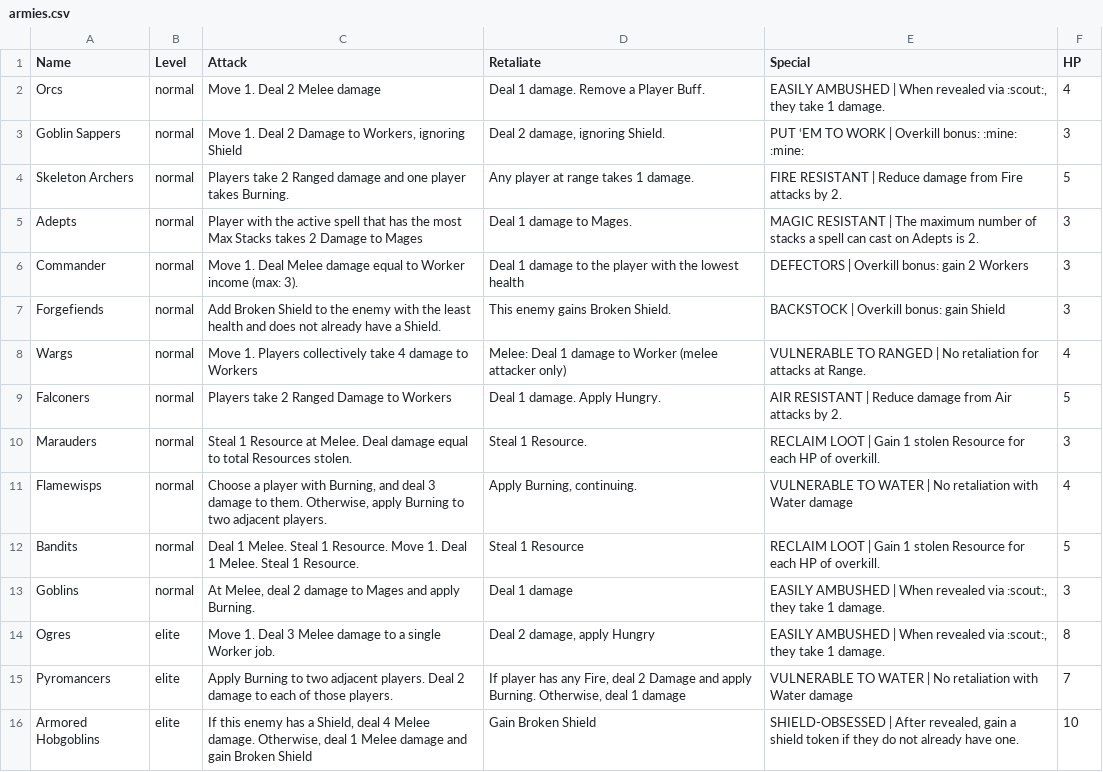
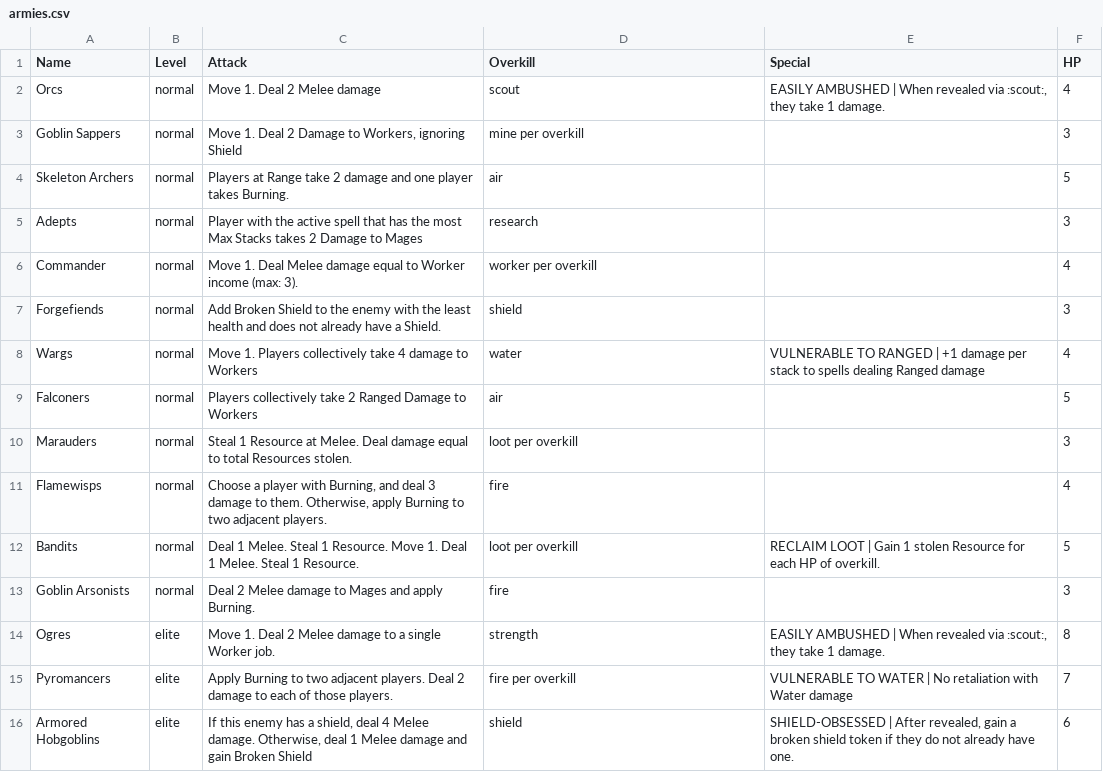
Before and after one commit to andymeneely/cyclomancy, a CSV file: data/armies.csv, drawn as a sheet; only a part is shown; the diff covers the shown part only.

```diff
--- a/data/armies.csv
+++ b/data/armies.csv
@@ -1,16 +1,16 @@
-Name,Level,Attack,Retaliate,Special,HP
-Orcs,normal,Move 1. Deal 2 Melee damage,Deal 1 damage. Remove a Player Buff.,"EASILY AMBUSHED | When revealed via :scout:, they take 1 damage.",4
-Goblin Sappers,normal,"Move 1. Deal 2 Damage to Workers, ignoring Shield","Deal 2 damage, ignoring Shield.","PUT ‘EM TO WORK | Overkill bonus: :mine: :mine: ",3
-Skeleton Archers,normal,Players take 2 Ranged damage and one player takes Burning.,Any player at range takes 1 damage.,FIRE RESISTANT | Reduce damage from Fire attacks by 2.,5
-Adepts,normal,Player with the active spell that has the most Max Stacks takes 2 Damage to Mages,Deal 1 damage to Mages.,MAGIC RESISTANT | The maximum number of stacks a spell can cast on Adepts is 2.,3
-Commander,normal,Move 1. Deal Melee damage equal to Worker income (max: 3).,Deal 1 damage to the player with the lowest health,DEFECTORS | Overkill bonus: gain 2 Workers,3
-Forgefiends,normal,Add Broken Shield to the enemy with the least health and does not already have a Shield.,This enemy gains Broken Shield.,BACKSTOCK | Overkill bonus: gain Shield,3
-Wargs,normal,Move 1. Players collectively take 4 damage to Workers,Melee: Deal 1 damage to Worker (melee attacker only),VULNERABLE TO RANGED | No retaliation for attacks at Range.,4
-Falconers,normal,Players take 2 Ranged Damage to Workers,Deal 1 damage. Apply Hungry.,AIR RESISTANT | Reduce damage from Air attacks by 2.,5
-Marauders,normal,Steal 1 Resource at Melee. Deal damage equal to total Resources stolen.,Steal 1 Resource.,RECLAIM LOOT | Gain 1 stolen Resource for each HP of overkill.,3
-Flamewisps,normal,"Choose a player with Burning, and deal 3 damage to them. Otherwise, apply Burning to two adjacent players. ","Apply Burning, continuing.",VULNERABLE TO WATER | No retaliation with Water damage,4
-Bandits,normal,"Deal 1 Melee. Steal 1 Resource. Move 1. Deal 1 Melee. Steal 1 Resource. ",Steal 1 Resource,RECLAIM LOOT | Gain 1 stolen Resource for each HP of overkill.,5
-Goblins,normal,"At Melee, deal 2 damage to Mages and apply Burning.",Deal 1 damage,"EASILY AMBUSHED | When revealed via :scout:, they take 1 damage.",3
-Ogres,elite,Move 1. Deal 3 Melee damage to a single Worker job.,"Deal 2 damage, apply Hungry","EASILY AMBUSHED | When revealed via :scout:, they take 1 damage.",8
-Pyromancers,elite,Apply Burning to two adjacent players.  Deal 2 damage to each of those players.,"If player has any Fire, deal 2 Damage and apply Burning. Otherwise, deal 1 damage ",VULNERABLE TO WATER | No retaliation with Water damage,7
-Armored Hobgoblins,elite,"If this enemy has a Shield, deal 4 Melee damage. Otherwise, deal 1 Melee damage and gain Broken Shield","Gain Broken Shield ","SHIELD-OBSESSED | After revealed, gain a shield token if they do not already have one.",10
+Name,Level,Attack,Overkill,Special,HP
+Orcs,normal,Move 1. Deal 2 Melee damage,scout,"EASILY AMBUSHED | When revealed via :scout:, they take 1 damage.",4
+Goblin Sappers,normal,"Move 1. Deal 2 Damage to Workers, ignoring Shield",mine per overkill,,3
+Skeleton Archers,normal,Players at Range take 2 damage and one player takes Burning.,air,,5
+Adepts,normal,Player with the active spell that has the most Max Stacks takes 2 Damage to Mages,research,,3
+Commander,normal,Move 1. Deal Melee damage equal to Worker income (max: 3).,worker per overkill,,4
+Forgefiends,normal,Add Broken Shield to the enemy with the least health and does not already have a Shield.,shield,,3
+Wargs,normal,Move 1. Players collectively take 4 damage to Workers,water,VULNERABLE TO RANGED | +1 damage per stack to spells dealing Ranged damage,4
+Falconers,normal,Players collectively take 2 Ranged Damage to Workers,air,,5
+Marauders,normal,Steal 1 Resource at Melee. Deal damage equal to total Resources stolen.,loot per overkill,,3
+Flamewisps,normal,"Choose a player with Burning, and deal 3 damage to them. Otherwise, apply Burning to two adjacent players. ",fire,,4
+Bandits,normal,"Deal 1 Melee. Steal 1 Resource. Move 1. Deal 1 Melee. Steal 1 Resource. ",loot per overkill,RECLAIM LOOT | Gain 1 stolen Resource for each HP of overkill.,5
+Goblin Arsonists,normal,Deal 2 Melee damage to Mages and apply Burning.,fire,,3
+Ogres,elite,Move 1. Deal 2 Melee damage to a single Worker job.,strength,"EASILY AMBUSHED | When revealed via :scout:, they take 1 damage.",8
+Pyromancers,elite,Apply Burning to two adjacent players.  Deal 2 damage to each of those players.,fire per overkill,VULNERABLE TO WATER | No retaliation with Water damage,7
+Armored Hobgoblins,elite,"If this enemy has a shield, deal 4 Melee damage. Otherwise, deal 1 Melee damage and gain Broken Shield",shield,"SHIELD-OBSESSED | After revealed, gain a broken shield token if they do not already have one.",6
```
Also changed, not shown: 1 removed row and 14 edited cells elsewhere in this file, 24 other files.
